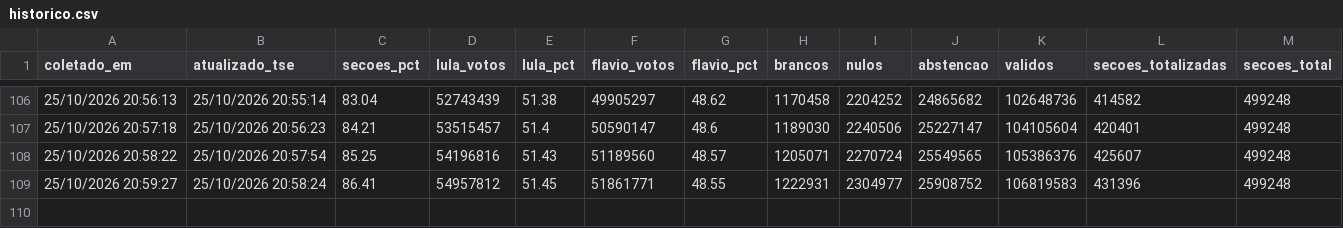
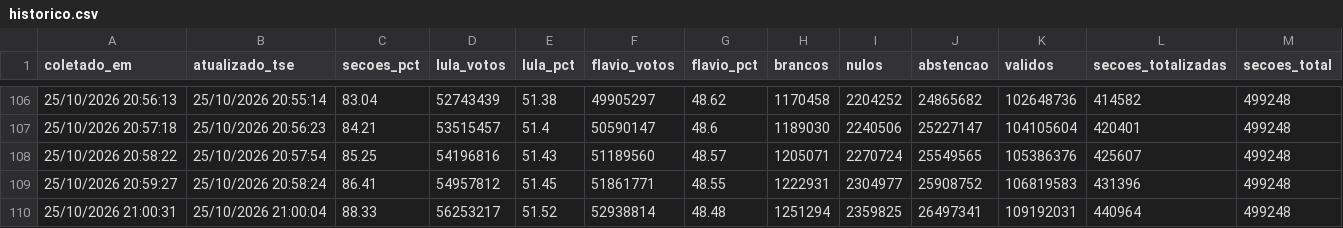
Before and after one commit to vizudados/eleicoes-2026, a CSV file: dados/apuracao/historico.csv, drawn as a sheet; only a part is shown, gaps mark what is left out.

```diff
--- a/dados/apuracao/historico.csv
+++ b/dados/apuracao/historico.csv
@@ -109 +109,2 @@ coletado_em,atualizado_tse,secoes_pct,lula_votos,lula_pct,flavio_votos,flavio_pc
 25/10/2026 20:59:27,25/10/2026 20:58:24,86.41,54957812,51.45,51861771,48.55,1222931,2304977,25908752,106819583,431396,499248
+25/10/2026 21:00:31,25/10/2026 21:00:04,88.33,56253217,51.52,52938814,48.48,1251294,2359825,26497341,109192031,440964,499248
```
Also changed, not shown: dados/apuracao/ufs.csv, 1 other file.
